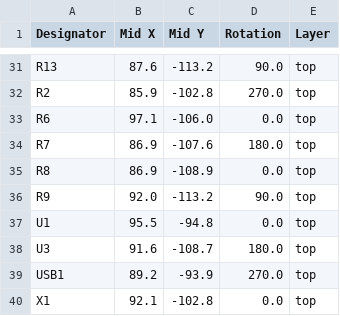
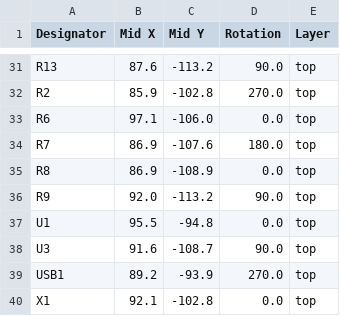
Before and after one commit to cscott/ExternalEnclosureFW16, a CSV file: production/positions.csv, drawn as a sheet; only a part is shown, gaps mark what is left out.

```diff
--- a/production/positions.csv
+++ b/production/positions.csv
@@ -37,3 +37,3 @@ R9,92.0,-113.2,90.0,top
 U1,95.5,-94.8,0.0,top
-U3,91.6,-108.7,180.0,top
+U3,91.6,-108.7,90.0,top
 USB1,89.2,-93.9,270.0,top
```
Also changed, not shown: production/bom.csv, production/designators.csv, 9 other files.
